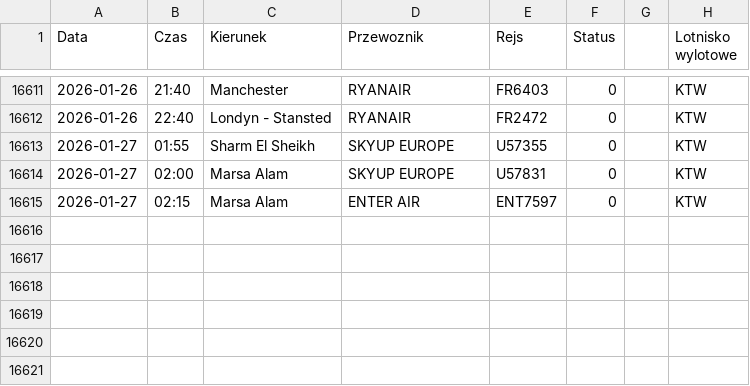
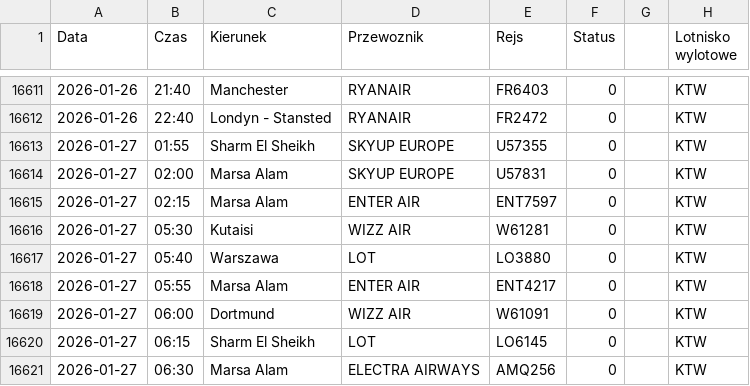
Before and after one commit to grzegorz-nowacki/departures-scraper, a CSV file: scraper/scraper_output/tabela_odlotow_KTW.csv, drawn as a sheet; only a part is shown, gaps mark what is left out; the diff names each change by its address in the sheet, - before the commit and + after, or states it on an @@ line.

```diff
--- a/scraper/scraper_output/tabela_odlotow_KTW.csv
+++ b/scraper/scraper_output/tabela_odlotow_KTW.csv
+row 16616: 2026-01-27 | 05:30 | Kutaisi | WIZZ AIR | W61281 | 0 |  | KTW
+row 16617: 2026-01-27 | 05:40 | Warszawa | LOT | LO3880 | 0 |  | KTW
+row 16618: 2026-01-27 | 05:55 | Marsa Alam | ENTER AIR | ENT4217 | 0 |  | KTW
+row 16619: 2026-01-27 | 06:00 | Dortmund | WIZZ AIR | W61091 | 0 |  | KTW
+row 16620: 2026-01-27 | 06:15 | Sharm El Sheikh | LOT | LO6145 | 0 |  | KTW
+row 16621: 2026-01-27 | 06:30 | Marsa Alam | ELECTRA AIRWAYS | AMQ256 | 0 |  | KTW
```
Also changed, not shown: scraper/scraper_output/tabela_odlotow_RZE.csv, scraper/scraper_output/tabela_odlotow_WMI.csv, 4 other files.
